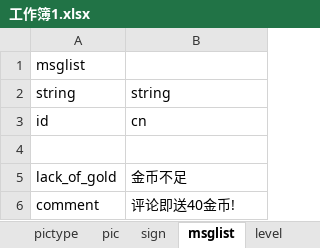
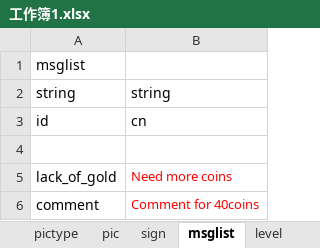
Before and after one commit to Peng-Zhiyuan/puzzle, an Excel workbook: excel/工作簿1.xlsx, sheet msglist, drawn as a sheet; values as stored, in another font and other column widths than the file's, no borders; the diff names each change by its address in the sheet, - before the commit and + after, or states it on an @@ line.

```diff
--- a/excel/工作簿1.xlsx (sheet msglist)
+++ b/excel/工作簿1.xlsx (sheet msglist)
-B5: 金币不足
+B5: Need more coins
-B5:B6 text colour: black
+B5:B6 text colour: #FF0000, text size: smaller
-B6: 评论即送40金币!
+B6: Comment for 40coins
```
Also changed, not shown: sheet pictype, sheet shop, 38 other files.
